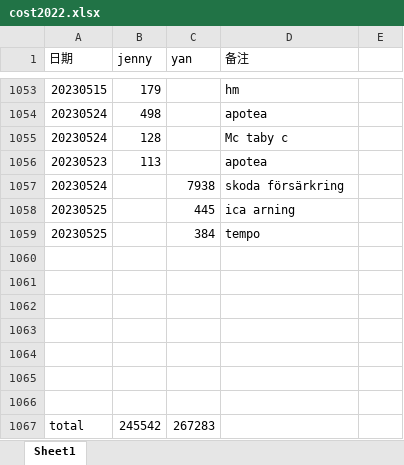
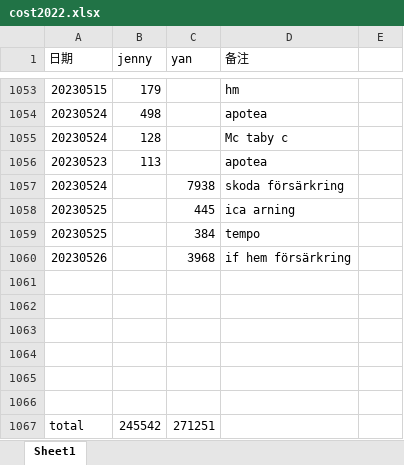
Before and after one commit to yanhuanwang/cost2022, an Excel workbook: cost2022.xlsx, sheet Sheet1, drawn as a sheet; only a part is shown, gaps mark what is left out; values as stored, in another font and other column widths than the file's, no borders; removed rows and columns are numbered as before the commit, all else as after; the diff names each change by its address in the sheet, - before the commit and + after, or states it on an @@ line.

Commit message:
20230526

```diff
--- a/cost2022.xlsx (sheet Sheet1)
+++ b/cost2022.xlsx (sheet Sheet1)
+row 1060: 20230526 |  | 3968 | if hem försärkring
-row 1066: (empty)
-C1067 (yan): 267283
+C1067 (yan): 271251
```
